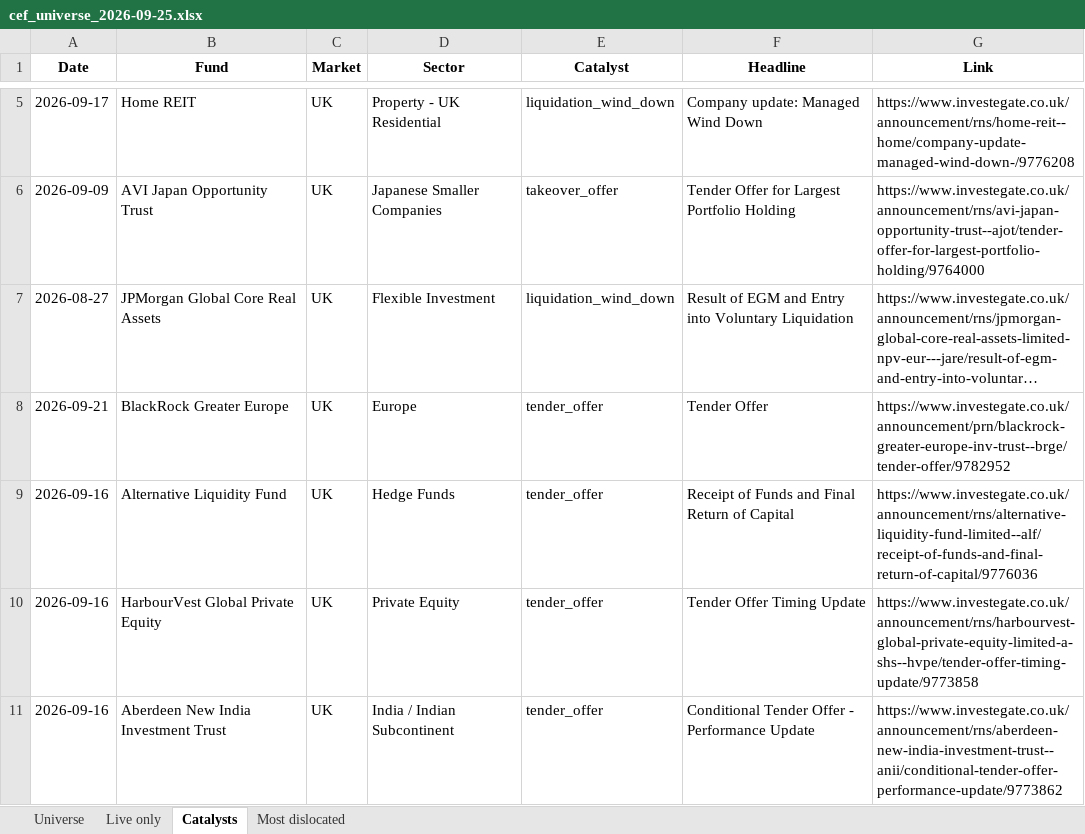
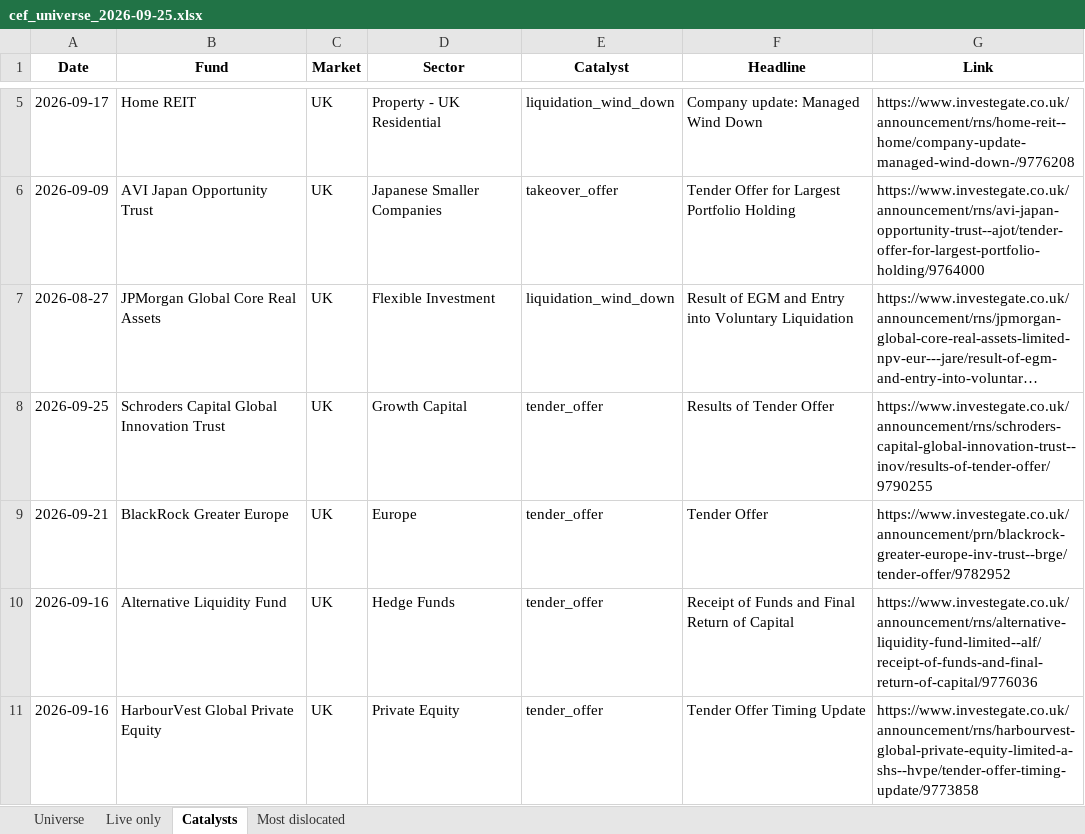
Before and after one commit to hdcapital/cef-research, an Excel workbook: outputs/live/cef_universe_2026-09-25.xlsx, sheet Catalysts, drawn as a sheet; only a part is shown, gaps mark what is left out; the shorter side is filled out with more unchanged rows; long unchanged cells end in …; values as stored, in another font and other column widths than the file's, no borders; the diff names each change by its address in the sheet, - before the commit and + after, or states it on an @@ line.

```diff
--- a/outputs/live/cef_universe_2026-09-25.xlsx (sheet Catalysts)
+++ b/outputs/live/cef_universe_2026-09-25.xlsx (sheet Catalysts)
+row 8: 2026-09-25 | Schroders Capital Global Innovation Trust | UK | Growth Capital | tender_offer | Results of Tender Offer | https://www.investegate.co.uk/announcement/rns/schroders-capital-global-innovation-trust--inov/results-of-tender-offer/9790255
```
Also changed, not shown: sheet Universe, sheet Live only, sheet Most dislocated, 15 other files.
